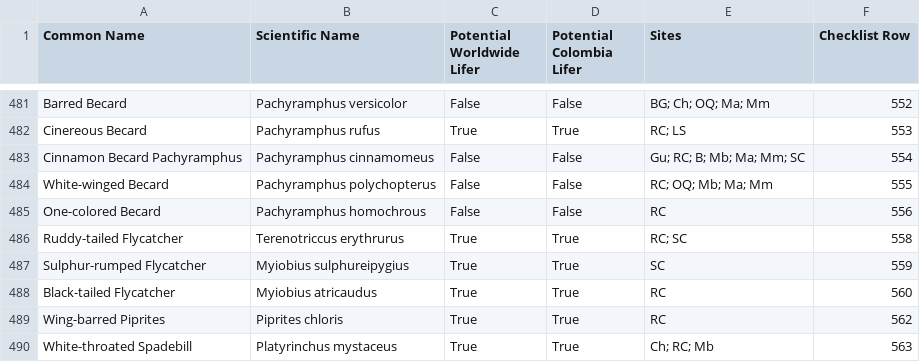
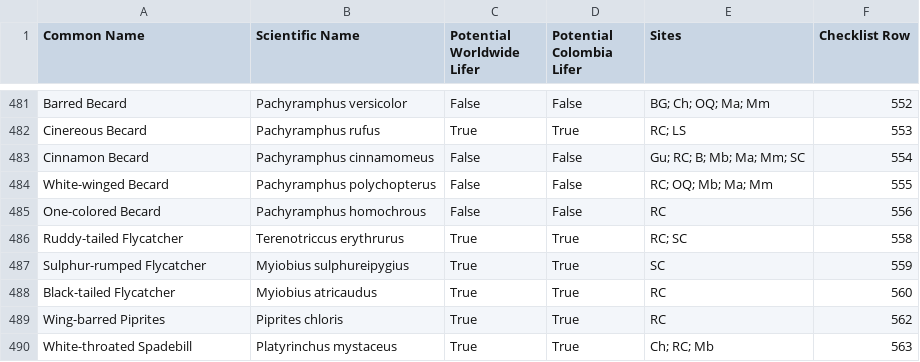
Before and after one commit to ScarletTanager/aviquiz, a CSV file: dist/trip_lifer_comparison.csv, drawn as a sheet; only a part is shown, gaps mark what is left out.

Commit message:
Update Site source

```diff
--- a/dist/trip_lifer_comparison.csv
+++ b/dist/trip_lifer_comparison.csv
@@ -482,3 +482,3 @@ Barred Becard,Pachyramphus versicolor,False,False,BG; Ch; OQ; Ma; Mm,552
 Cinereous Becard,Pachyramphus rufus,True,True,RC; LS,553
-Cinnamon Becard Pachyramphus,Pachyramphus cinnamomeus,False,False,Gu; RC; B; Mb; Ma; Mm; SC,554
+Cinnamon Becard,Pachyramphus cinnamomeus,False,False,Gu; RC; B; Mb; Ma; Mm; SC,554
 White-winged Becard,Pachyramphus polychopterus,False,False,RC; OQ; Mb; Ma; Mm,555
```
Also changed, not shown: 2 other files.
